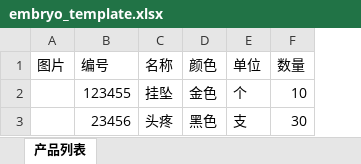
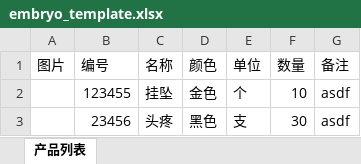
Before and after one commit to ligulfzhou/store-api, an Excel workbook: excel_templates/embryo_template.xlsx, sheet 产品列表, drawn as a sheet; values as stored, in another font and other column widths than the file's, no borders; charts and pictures not drawn; the diff names each change by its address in the sheet, - before the commit and + after, or states it on an @@ line.

Commit message:
embryo list

```diff
--- a/excel_templates/embryo_template.xlsx (sheet 产品列表)
+++ b/excel_templates/embryo_template.xlsx (sheet 产品列表)
+column G (备注), rows 2-3: asdf | asdf
```
Also changed, not shown: 9 other files.
